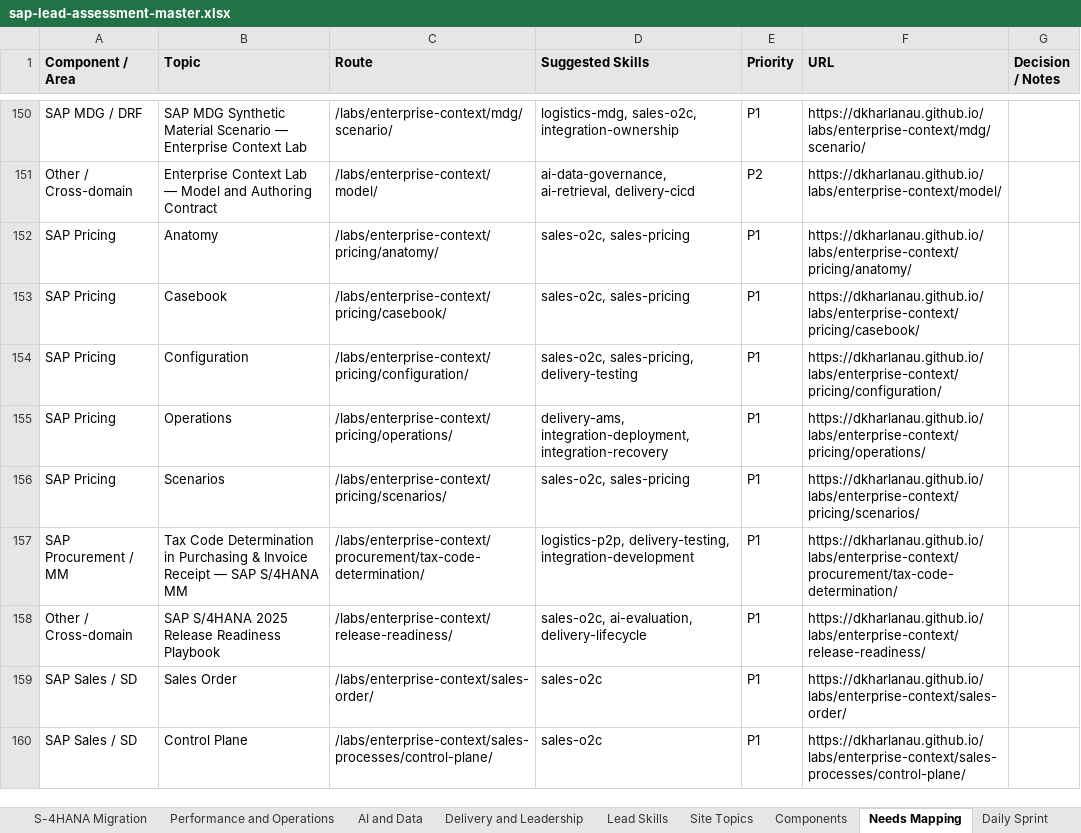
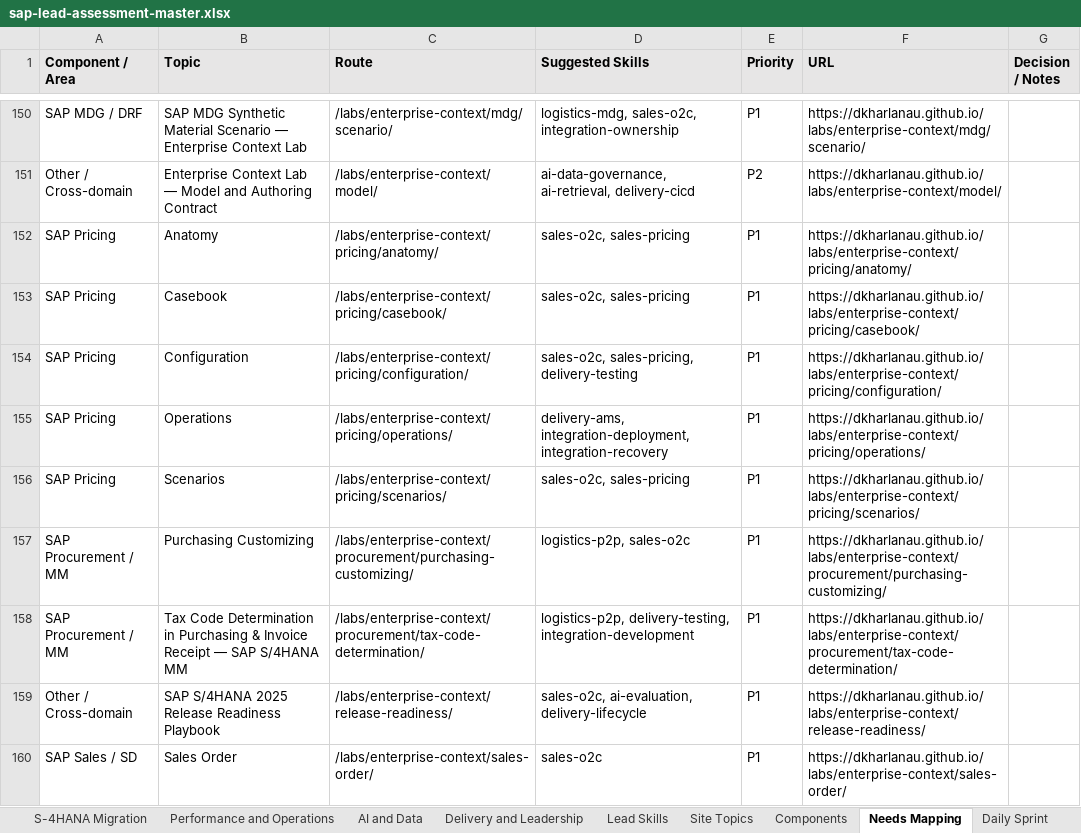
Before and after one commit to dkharlanau/dkharlanau.github.io, an Excel workbook: assets/downloads/sap-lead-assessment-master.xlsx, sheet Needs Mapping, drawn as a sheet; only a part is shown, gaps mark what is left out; the shorter side is filled out with more unchanged rows; values as stored, in another font and other column widths than the file's, no borders; the diff names each change by its address in the sheet, - before the commit and + after, or states it on an @@ line.

```diff
--- a/assets/downloads/sap-lead-assessment-master.xlsx (sheet Needs Mapping)
+++ b/assets/downloads/sap-lead-assessment-master.xlsx (sheet Needs Mapping)
+row 157: SAP Procurement / MM | Purchasing Customizing | /labs/enterprise-context/procurement/purchasing-customizing/ | logistics-p2p, sales-o2c | P1 | https://dkharlanau.github.io/labs/enterprise-context/procurement/purchasing-customizing/
```
Also changed, not shown: sheet Site Topics, sheet Dashboard, sheet Components, 4 other files.
